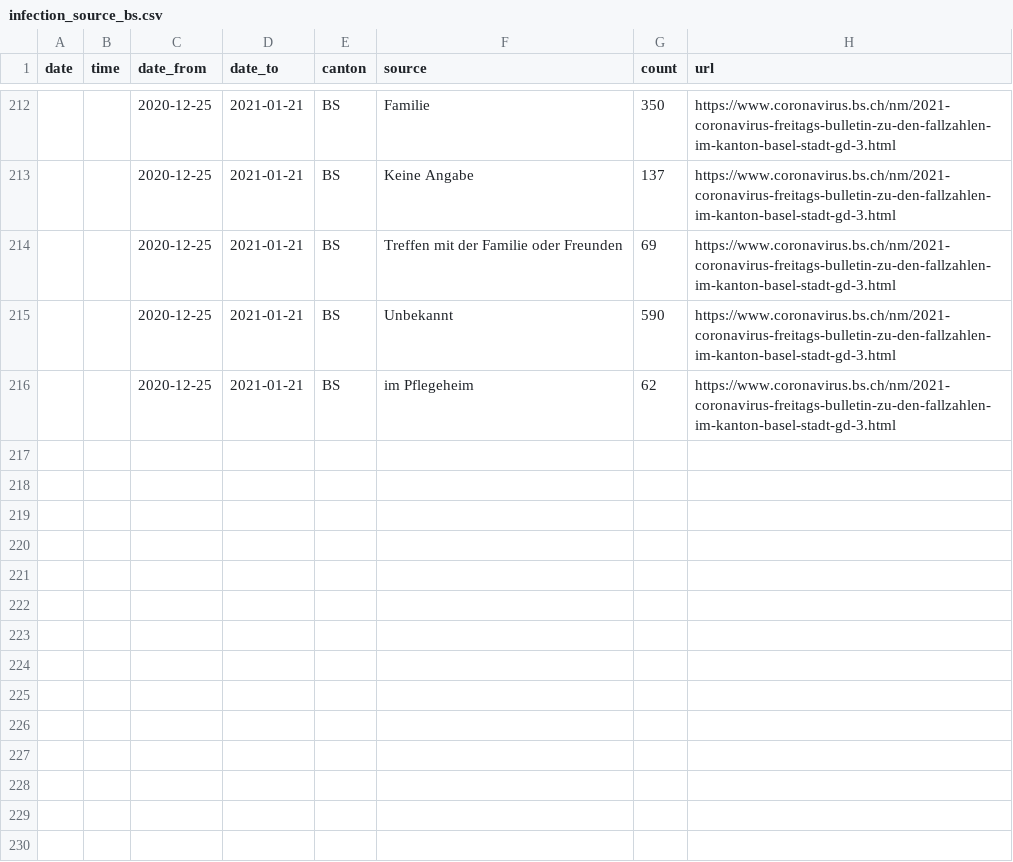
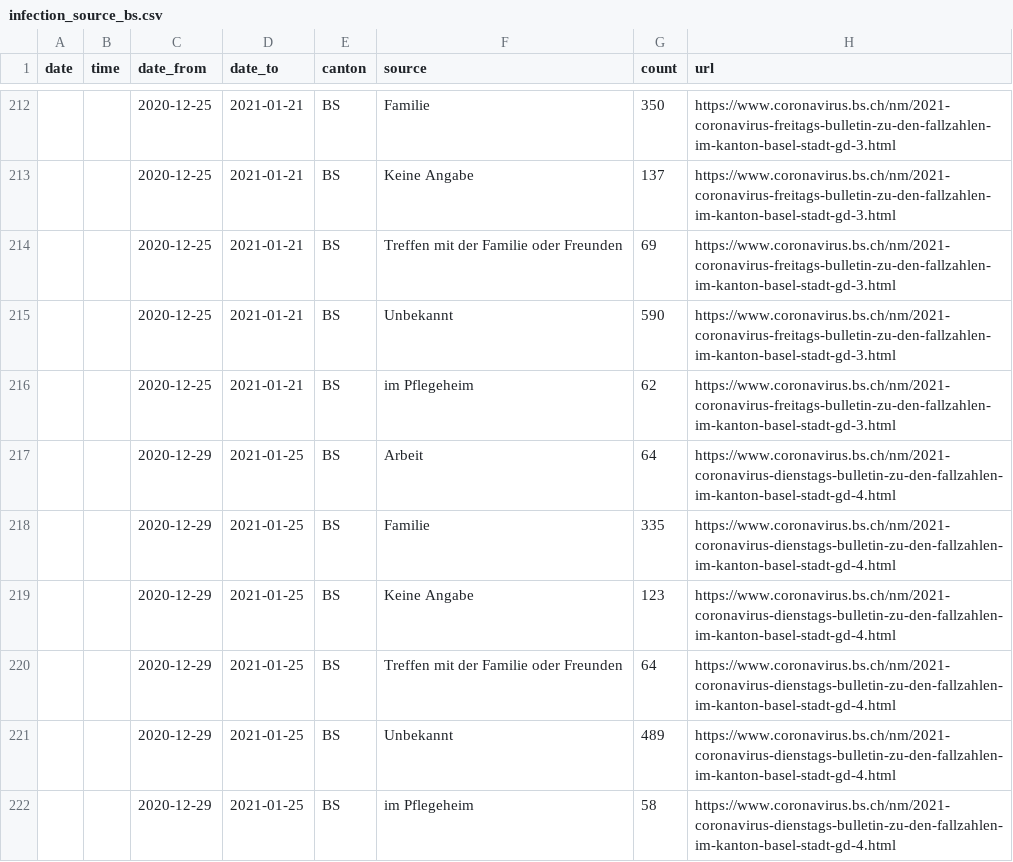
Before and after one commit to maekke/infection_source, a CSV file: infection_source_bs.csv, drawn as a sheet; only a part is shown, gaps mark what is left out; the diff names each change by its address in the sheet, - before the commit and + after, or states it on an @@ line.

Commit message:
Automatic update of infection source data

```diff
--- a/infection_source_bs.csv
+++ b/infection_source_bs.csv
+row 217:  |  | 2020-12-29 | 2021-01-25 | BS | Arbeit | 64 | https://www.coronavirus.bs.ch/nm/2021-coronavirus-dienstags-bulletin-zu-den-fallzahlen-im-kanton-basel-stadt-gd-4.html
+row 218:  |  | 2020-12-29 | 2021-01-25 | BS | Familie | 335 | https://www.coronavirus.bs.ch/nm/2021-coronavirus-dienstags-bulletin-zu-den-fallzahlen-im-kanton-basel-stadt-gd-4.html
+row 219:  |  | 2020-12-29 | 2021-01-25 | BS | Keine Angabe | 123 | https://www.coronavirus.bs.ch/nm/2021-coronavirus-dienstags-bulletin-zu-den-fallzahlen-im-kanton-basel-stadt-gd-4.html
+row 220:  |  | 2020-12-29 | 2021-01-25 | BS | Treffen mit der Familie oder Freunden | 64 | https://www.coronavirus.bs.ch/nm/2021-coronavirus-dienstags-bulletin-zu-den-fallzahlen-im-kanton-basel-stadt-gd-4.html
+row 221:  |  | 2020-12-29 | 2021-01-25 | BS | Unbekannt | 489 | https://www.coronavirus.bs.ch/nm/2021-coronavirus-dienstags-bulletin-zu-den-fallzahlen-im-kanton-basel-stadt-gd-4.html
+row 222:  |  | 2020-12-29 | 2021-01-25 | BS | im Pflegeheim | 58 | https://www.coronavirus.bs.ch/nm/2021-coronavirus-dienstags-bulletin-zu-den-fallzahlen-im-kanton-basel-stadt-gd-4.html
```
